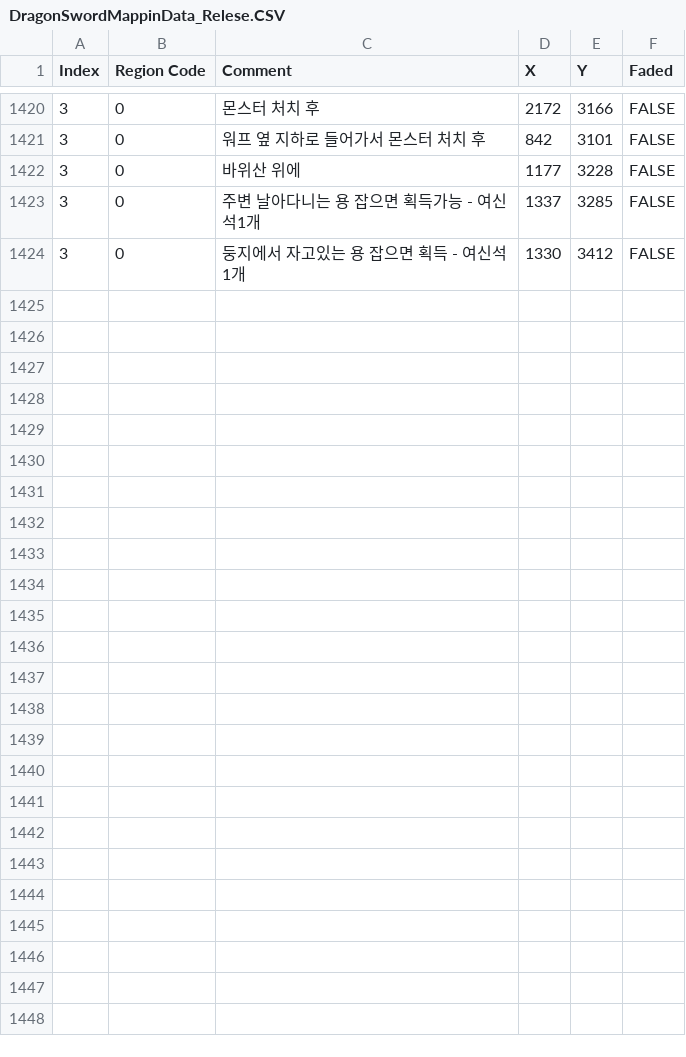
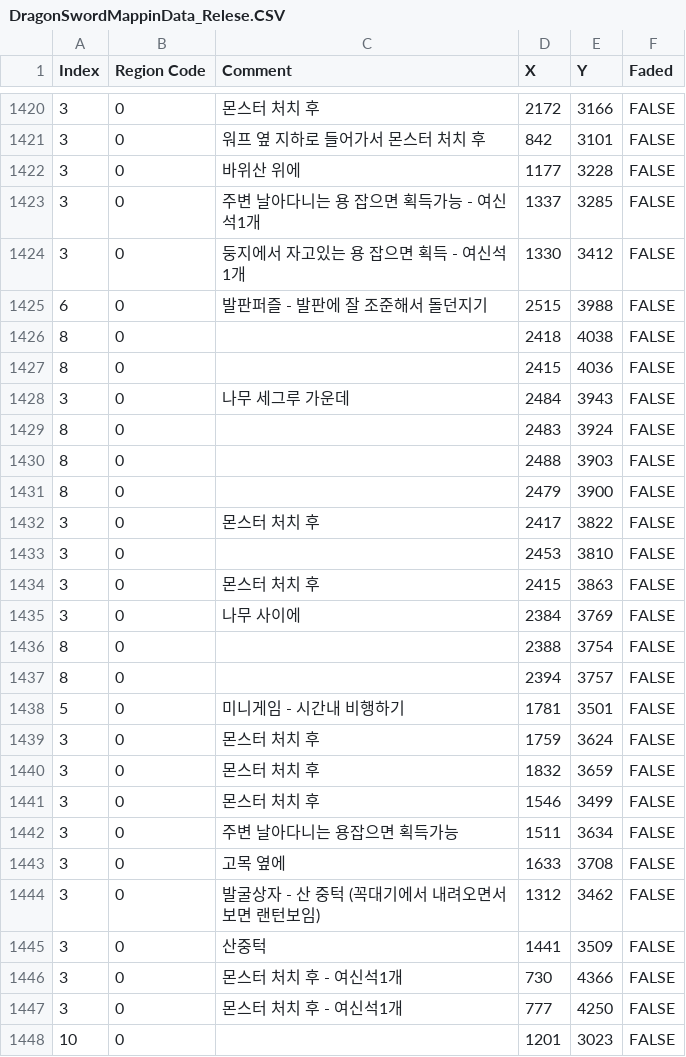
Before and after one commit to Duritz-Labs/DragonSwordMaps, a CSV file: MapData_Relese/DragonSwordMappinData_Relese.CSV, drawn as a sheet; only a part is shown, gaps mark what is left out.

Commit message:
Add files via upload

```diff
--- a/MapData_Relese/DragonSwordMappinData_Relese.CSV
+++ b/MapData_Relese/DragonSwordMappinData_Relese.CSV
@@ -1424 +1424,25 @@
 3,0,둥지에서 자고있는 용 잡으면 획득 - 여신석 1개,1330,3412,FALSE
+6,0,발판퍼즐 - 발판에 잘 조준해서 돌던지기,2515,3988,FALSE
+8,0,,2418,4038,FALSE
+8,0,,2415,4036,FALSE
+3,0,나무 세그루 가운데,2484,3943,FALSE
+8,0,,2483,3924,FALSE
+8,0,,2488,3903,FALSE
+8,0,,2479,3900,FALSE
+3,0,몬스터 처치 후,2417,3822,FALSE
+3,0,,2453,3810,FALSE
+3,0,몬스터 처치 후,2415,3863,FALSE
+3,0,나무 사이에,2384,3769,FALSE
+8,0,,2388,3754,FALSE
+8,0,,2394,3757,FALSE
+5,0,미니게임 - 시간내 비행하기,1781,3501,FALSE
+3,0,몬스터 처치 후,1759,3624,FALSE
+3,0,몬스터 처치 후,1832,3659,FALSE
+3,0,몬스터 처치 후,1546,3499,FALSE
+3,0,주변 날아다니는 용잡으면 획득가능,1511,3634,FALSE
+3,0,고목 옆에,1633,3708,FALSE
+3,0,발굴상자 - 산 중턱 (꼭대기에서 내려오면서 보면 랜턴보임),1312,3462,FALSE
+3,0,산중턱 ,1441,3509,FALSE
+3,0,몬스터 처치 후 - 여신석1개,730,4366,FALSE
+3,0,몬스터 처치 후 - 여신석1개,777,4250,FALSE
+10,0,,1201,3023,FALSE
```
